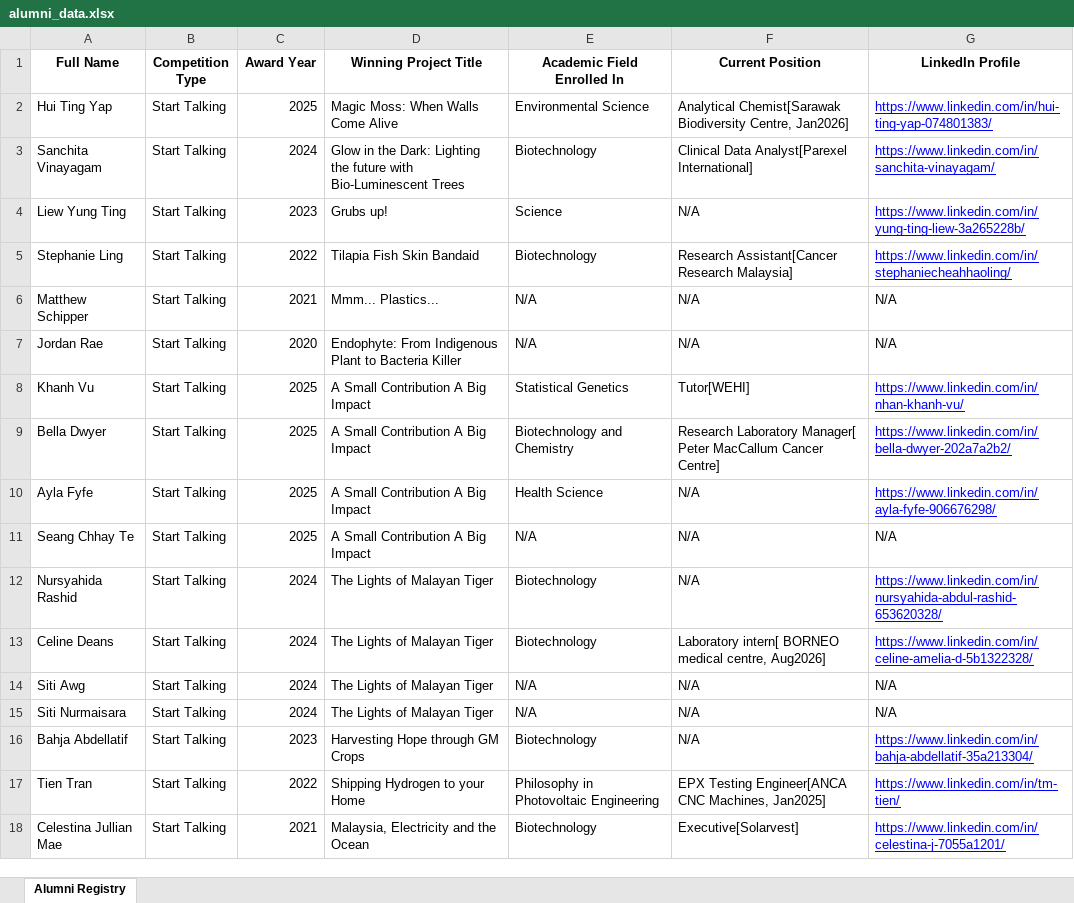
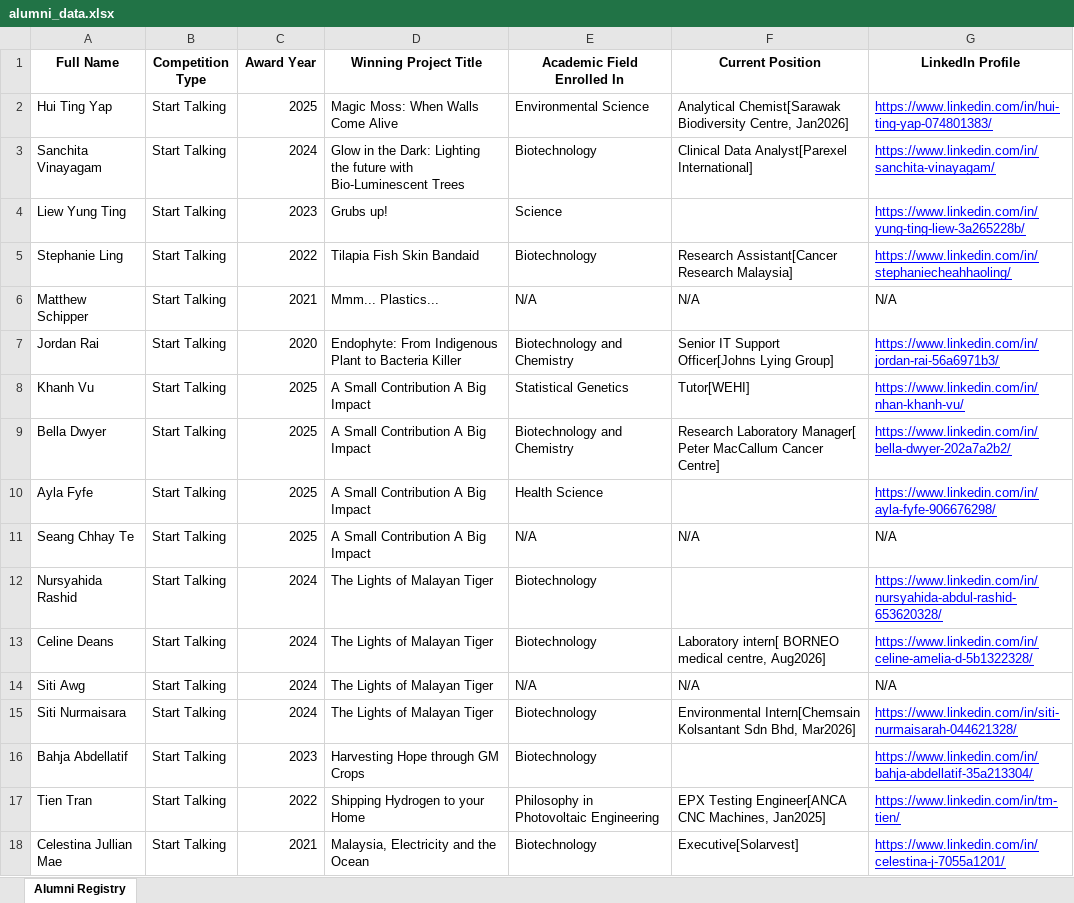
Before and after one commit to ShapingSTEMFutures/alumni_dashboard, an Excel workbook: alumni_data.xlsx, sheet Alumni Registry, drawn as a sheet; only a part is shown; values as stored, in another font and other column widths than the file's, no borders; the diff covers the shown part only; the diff names each change by its address in the sheet, - before the commit and + after, or states it on an @@ line.

```diff
--- a/alumni_data.xlsx (sheet Alumni Registry)
+++ b/alumni_data.xlsx (sheet Alumni Registry)
-F4 (Current Position): N/A
+F4 (Current Position): (empty)
-A7 (Full Name): Jordan Rae
+A7 (Full Name): Jordan Rai
-E7 (Academic Field Enrolled In): N/A
+E7 (Academic Field Enrolled In): Biotechnology and Chemistry
-F7 (Current Position): N/A
+F7 (Current Position): Senior IT Support Officer[Johns Lying Group]
-G7 (LinkedIn Profile): N/A
+G7 (LinkedIn Profile): https://www.linkedin.com/in/jordan-rai-56a6971b3/
@@ G7 underline: off → on, text colour: black → #0000FF @@
-F10 (Current Position): N/A
+F10 (Current Position): (empty)
-F12 (Current Position): N/A
+F12 (Current Position): (empty)
-E15 (Academic Field Enrolled In): N/A
+E15 (Academic Field Enrolled In): Biotechnology
-F15 (Current Position): N/A
+F15 (Current Position): Environmental Intern[Chemsain Kolsantant Sdn Bhd, Mar2026]
-G15 (LinkedIn Profile): N/A
+G15 (LinkedIn Profile): https://www.linkedin.com/in/siti-nurmaisarah-044621328/
@@ G15 underline: off → on, text colour: black → #0000FF @@
-F16 (Current Position): N/A
+F16 (Current Position): (empty)
```
Also changed, not shown: 10 added rows, 18 edited cells and cell formats elsewhere in this sheet.
